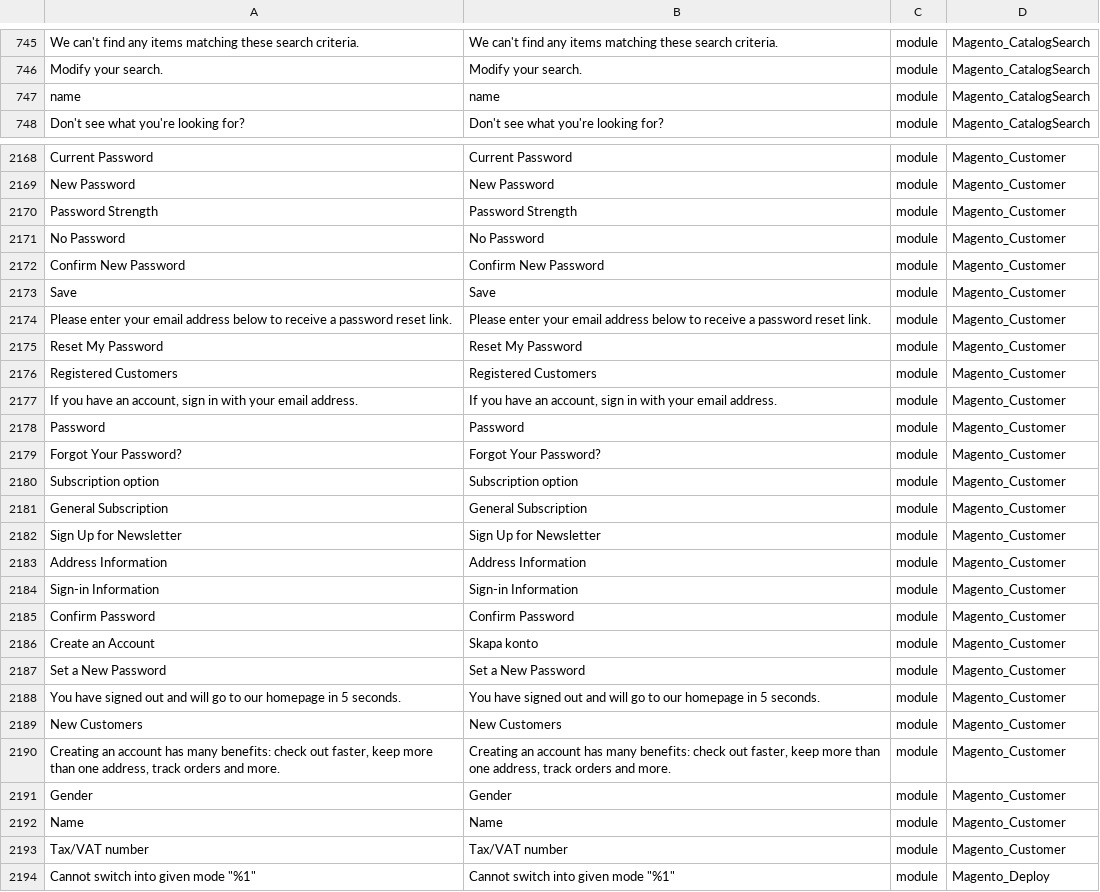
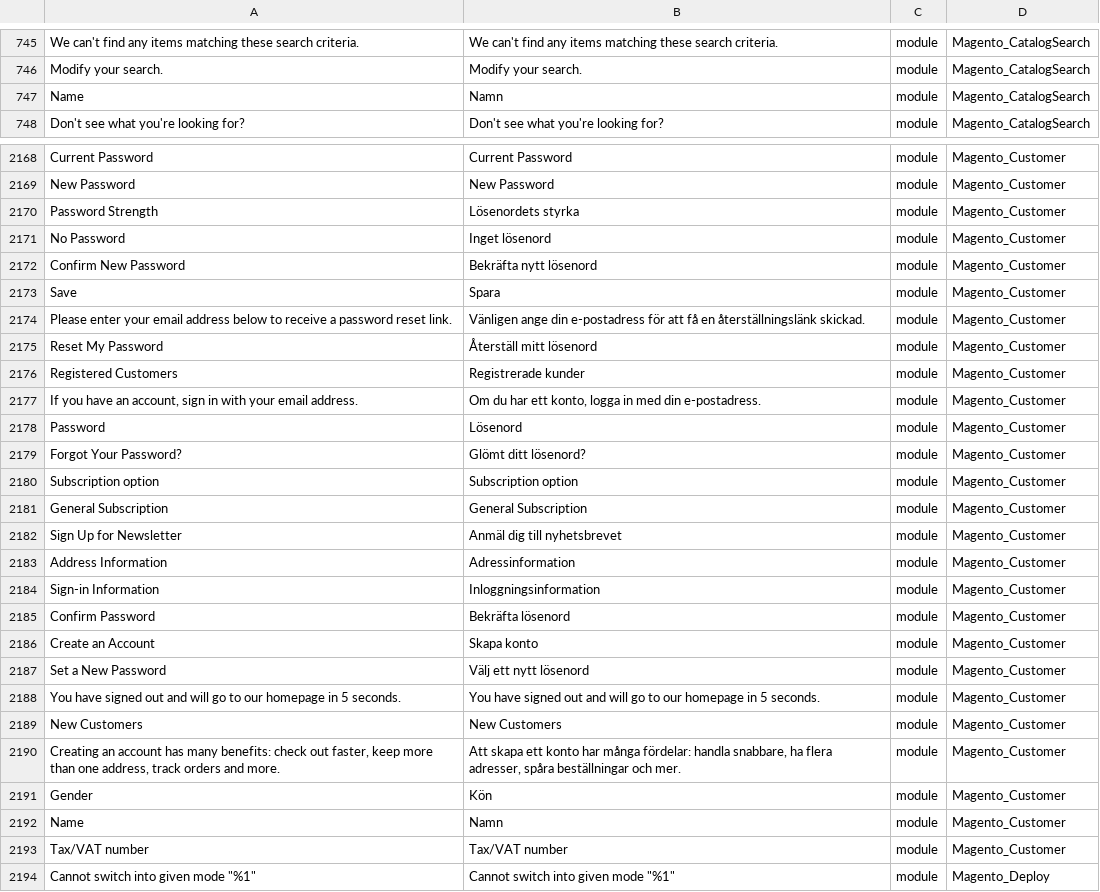
Before and after one commit to codepeak/magento2-sv_SE, a CSV file: sv_SE.csv, drawn as a sheet; only a part is shown, gaps mark what is left out; the diff covers the shown part only; the diff names each change by its address in the sheet, - before the commit and + after, or states it on an @@ line.

Commit message:
More translations

```diff
--- a/sv_SE.csv
+++ b/sv_SE.csv
-A747: name
+A747: Name
-B747: name
+B747: Namn
-B2170: Password Strength
+B2170: Lösenordets styrka
-B2171: No Password
+B2171: Inget lösenord
-B2172: Confirm New Password
+B2172: Bekräfta nytt lösenord
-B2173: Save
+B2173: Spara
-B2174: Please enter your email address below to receive a password reset link.
+B2174: Vänligen ange din e-postadress för att få en återställningslänk skickad.
-B2175: Reset My Password
+B2175: Återställ mitt lösenord
-B2176: Registered Customers
+B2176: Registrerade kunder
-B2177: If you have an account, sign in with your email address.
+B2177: Om du har ett konto, logga in med din e-postadress.
-B2178: Password
+B2178: Lösenord
-B2179: Forgot Your Password?
+B2179: Glömt ditt lösenord?
-B2182: Sign Up for Newsletter
+B2182: Anmäl dig till nyhetsbrevet
-B2183: Address Information
+B2183: Adressinformation
-B2184: Sign-in Information
+B2184: Inloggningsinformation
-B2185: Confirm Password
+B2185: Bekräfta lösenord
-B2187: Set a New Password
+B2187: Välj ett nytt lösenord
-B2190: Creating an account has many benefits: check out faster, keep more than one address, track orders and more.
+B2190: Att skapa ett konto har många fördelar: handla snabbare, ha flera adresser, spåra beställningar och mer.
-B2191: Gender
+B2191: Kön
-B2192: Name
+B2192: Namn
```
Also changed, not shown: 85 edited cells elsewhere in this file.
